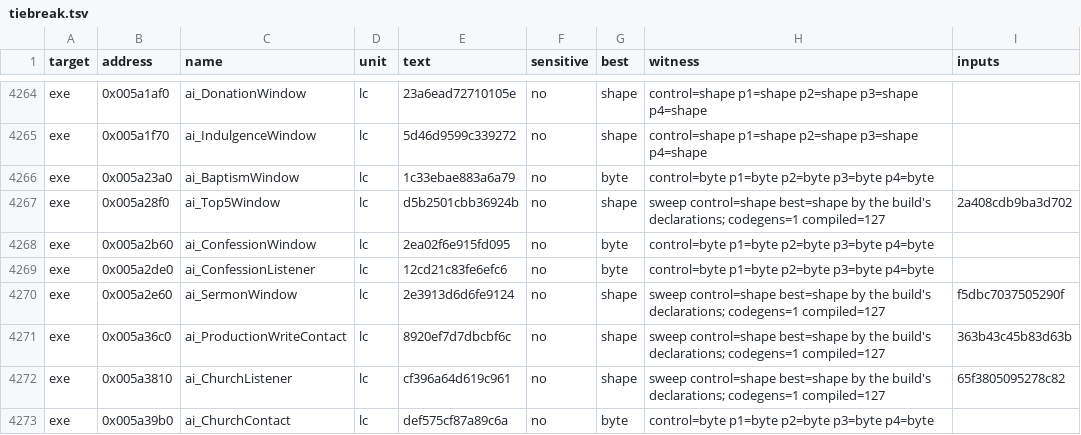
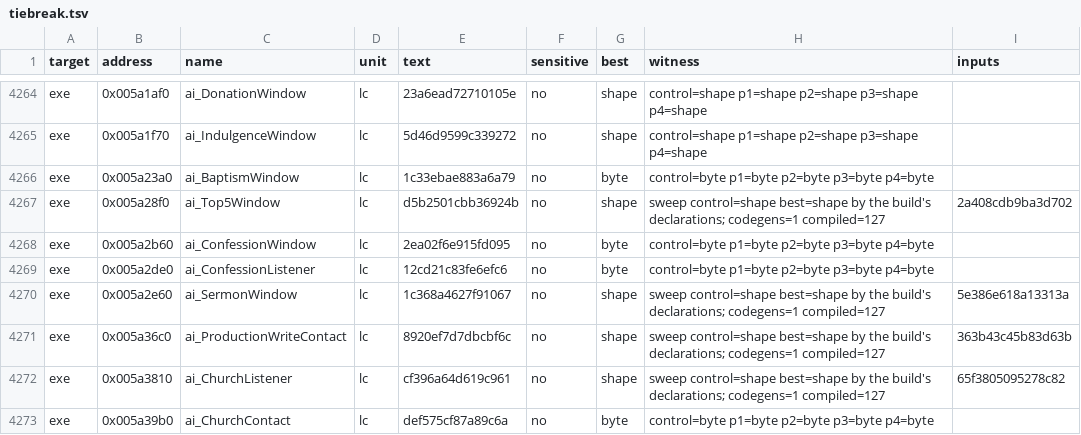
Before and after one commit to guildhaus/reguild, a TSV file: ledger/tiebreak.tsv, drawn as a sheet; only a part is shown, gaps mark what is left out.

```diff
--- a/ledger/tiebreak.tsv
+++ b/ledger/tiebreak.tsv
@@ -4269,3 +4269,3 @@ exe	0x005a2b60	ai_ConfessionWindow	lc	2ea02f6e915fd095	no	byte	control=byte p1=b
 exe	0x005a2de0	ai_ConfessionListener	lc	12cd21c83fe6efc6	no	byte	control=byte p1=byte p2=byte p3=byte p4=byte	
-exe	0x005a2e60	ai_SermonWindow	lc	2e3913d6d6fe9124	no	shape	sweep control=shape best=shape by the build's declarations; codegens=1 compiled=127	f5dbc7037505290f
+exe	0x005a2e60	ai_SermonWindow	lc	1c368a4627f91067	no	shape	sweep control=shape best=shape by the build's declarations; codegens=1 compiled=127	5e386e618a13313a
 exe	0x005a36c0	ai_ProductionWriteContact	lc	8920ef7d7dbcbf6c	no	shape	sweep control=shape best=shape by the build's declarations; codegens=1 compiled=127	363b43c45b83d63b
```
